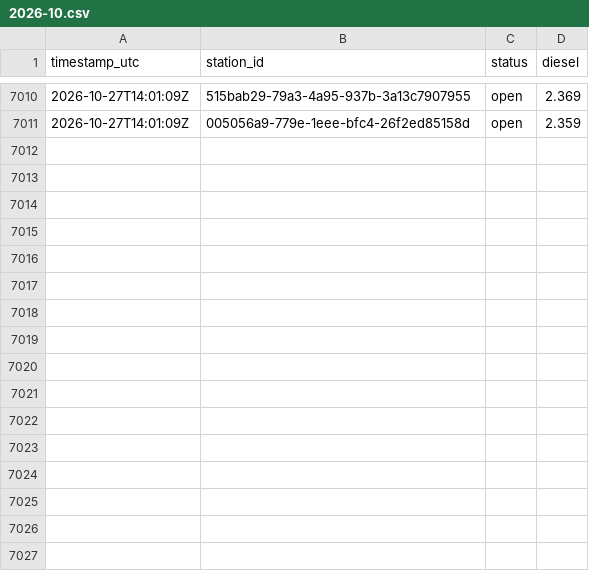
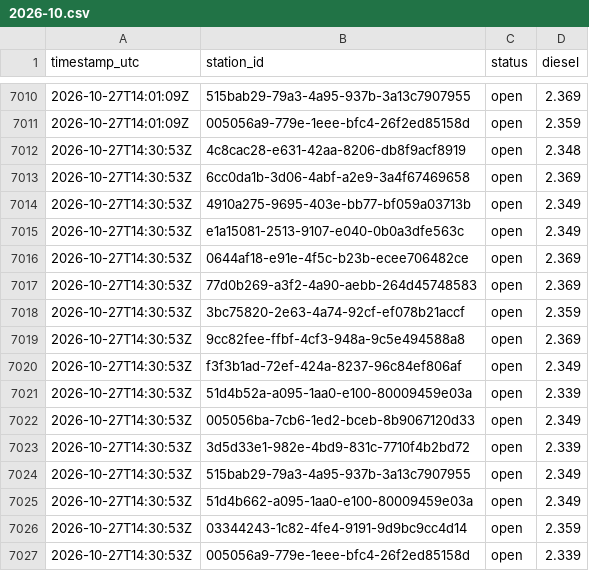
Before and after one commit to Hannibal2404/Tanken, a CSV file: data/prices/2026-10.csv, drawn as a sheet; only a part is shown, gaps mark what is left out; the diff names each change by its address in the sheet, - before the commit and + after, or states it on an @@ line.

```diff
--- a/data/prices/2026-10.csv
+++ b/data/prices/2026-10.csv
+row 7012: 2026-10-27T14:30:53Z | 4c8cac28-e631-42aa-8206-db8f9acf8919 | open | 2.348
+row 7013: 2026-10-27T14:30:53Z | 6cc0da1b-3d06-4abf-a2e9-3a4f67469658 | open | 2.369
+row 7014: 2026-10-27T14:30:53Z | 4910a275-9695-403e-bb77-bf059a03713b | open | 2.349
+row 7015: 2026-10-27T14:30:53Z | e1a15081-2513-9107-e040-0b0a3dfe563c | open | 2.349
+row 7016: 2026-10-27T14:30:53Z | 0644af18-e91e-4f5c-b23b-ecee706482ce | open | 2.369
+row 7017: 2026-10-27T14:30:53Z | 77d0b269-a3f2-4a90-aebb-264d45748583 | open | 2.369
+row 7018: 2026-10-27T14:30:53Z | 3bc75820-2e63-4a74-92cf-ef078b21accf | open | 2.359
+row 7019: 2026-10-27T14:30:53Z | 9cc82fee-ffbf-4cf3-948a-9c5e494588a8 | open | 2.369
+row 7020: 2026-10-27T14:30:53Z | f3f3b1ad-72ef-424a-8237-96c84ef806af | open | 2.349
+row 7021: 2026-10-27T14:30:53Z | 51d4b52a-a095-1aa0-e100-80009459e03a | open | 2.339
+row 7022: 2026-10-27T14:30:53Z | 005056ba-7cb6-1ed2-bceb-8b9067120d33 | open | 2.349
+row 7023: 2026-10-27T14:30:53Z | 3d5d33e1-982e-4bd9-831c-7710f4b2bd72 | open | 2.339
+row 7024: 2026-10-27T14:30:53Z | 515bab29-79a3-4a95-937b-3a13c7907955 | open | 2.349
+row 7025: 2026-10-27T14:30:53Z | 51d4b662-a095-1aa0-e100-80009459e03a | open | 2.349
+row 7026: 2026-10-27T14:30:53Z | 03344243-1c82-4fe4-9191-9d9bc9cc4d14 | open | 2.359
+row 7027: 2026-10-27T14:30:53Z | 005056a9-779e-1eee-bfc4-26f2ed85158d | open | 2.339
```
Also changed, not shown: 1 other file.
